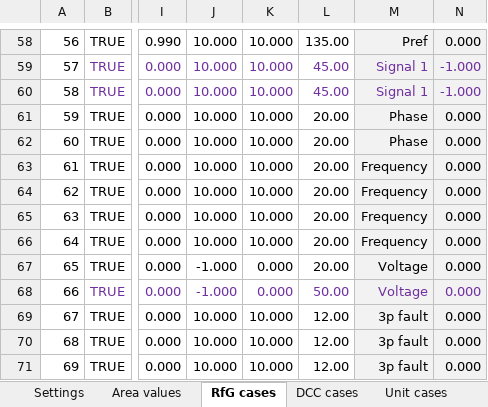
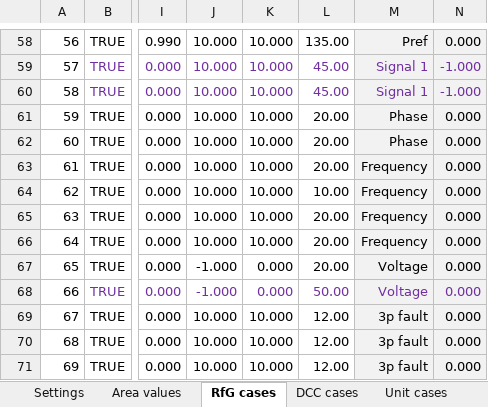
Before and after one commit to Energinet-AIG/MTB, an Excel workbook: testcases.xlsx, sheet RfG cases, drawn as a sheet; only a part is shown, gaps mark what is left out; values as stored, in another font and other column widths than the file's, no borders; the diff names each change by its address in the sheet, - before the commit and + after, or states it on an @@ line.

Commit message:
Case adjustment

```diff
--- a/testcases.xlsx (sheet RfG cases)
+++ b/testcases.xlsx (sheet RfG cases)
-L64: 20.00
+L64: 10.00
```
